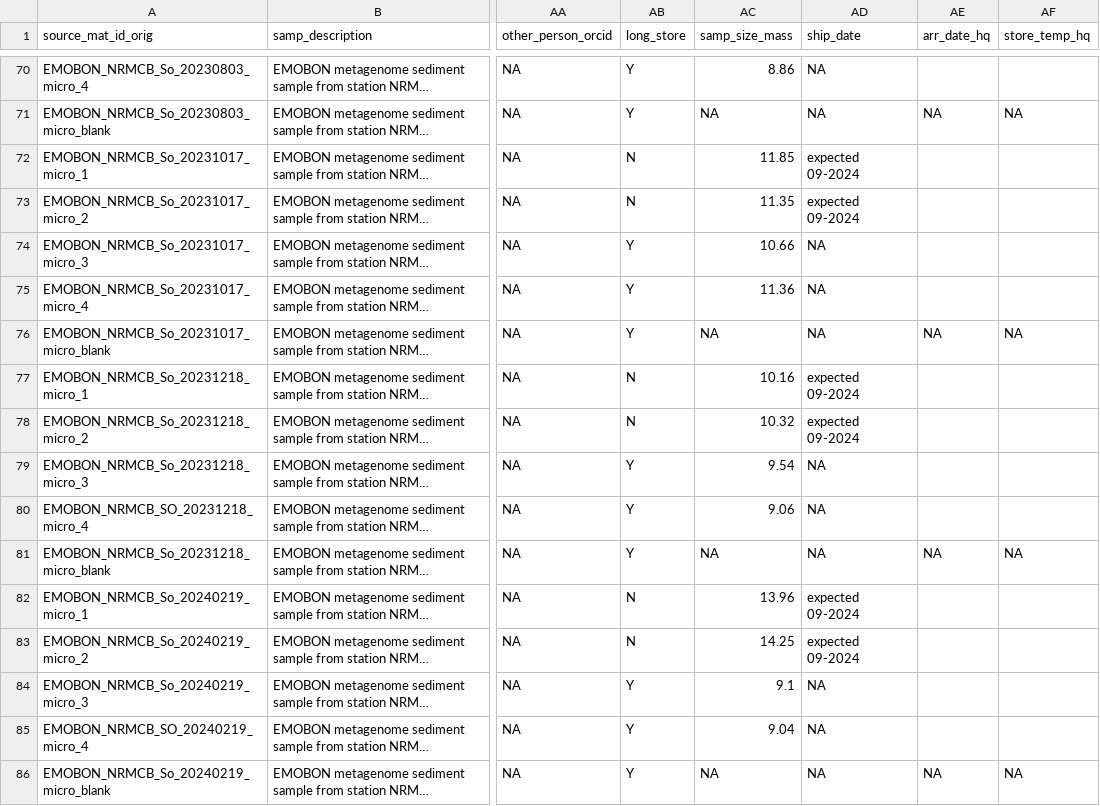
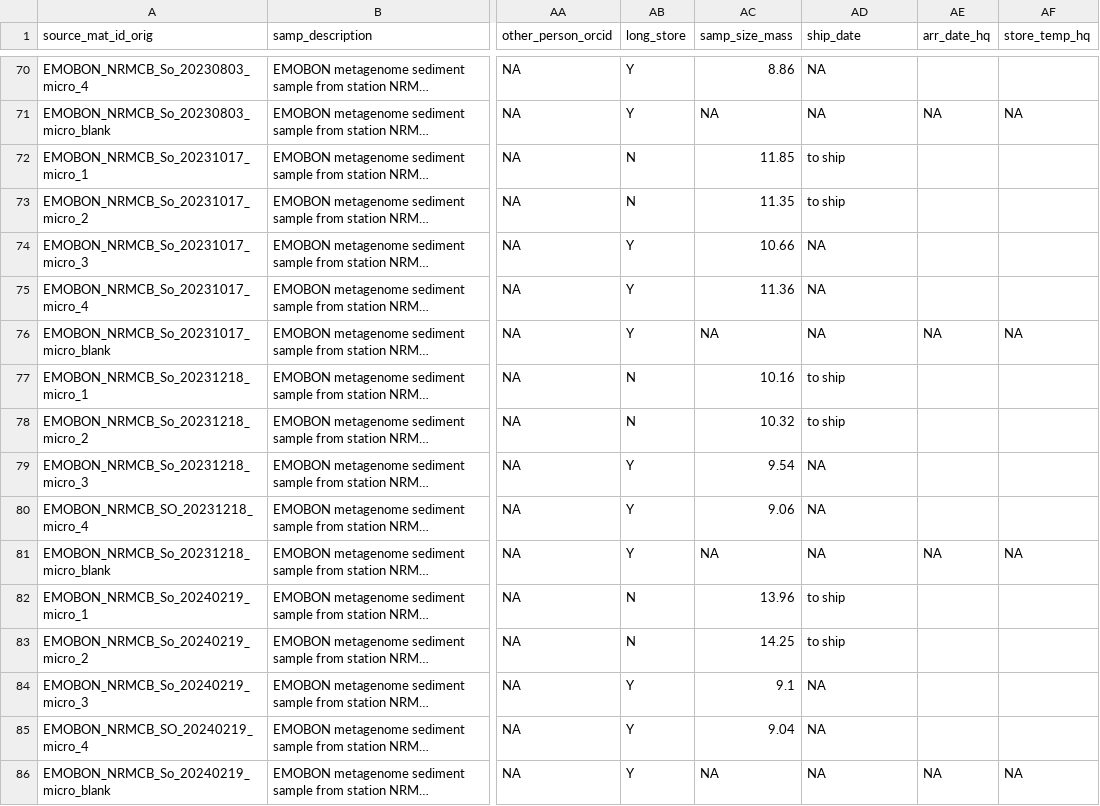
Before and after one commit to emo-bon/observatory-nrmcb-crate, a CSV file: logsheets/raw/sediment_sampling.csv, drawn as a sheet; only a part is shown, gaps mark what is left out; long unchanged cells end in …; the diff covers the shown part only; the diff names each change by its address in the sheet, - before the commit and + after, or states it on an @@ line.

```diff
--- a/logsheets/raw/sediment_sampling.csv
+++ b/logsheets/raw/sediment_sampling.csv
-AD72:AD73 (ship_date): expected 09-2024
+AD72:AD73 (ship_date): to ship
-AD77:AD78 (ship_date): expected 09-2024
+AD77:AD78 (ship_date): to ship
-AD82:AD83 (ship_date): expected 09-2024
+AD82:AD83 (ship_date): to ship
```
Also changed, not shown: 2 added rows and 6 edited cells elsewhere in this file, logsheets/raw/sediment_measured.csv, 2 other files.
